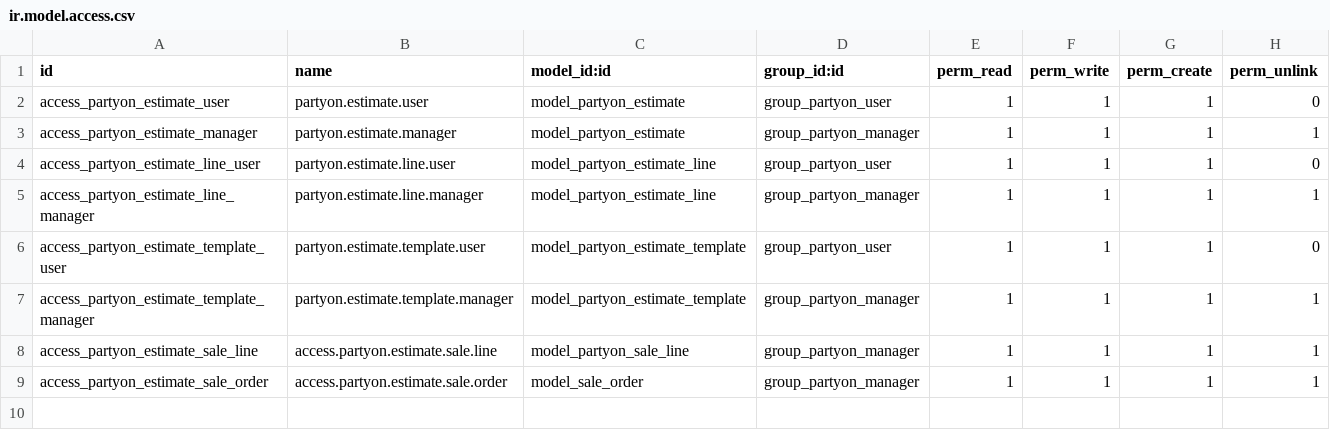
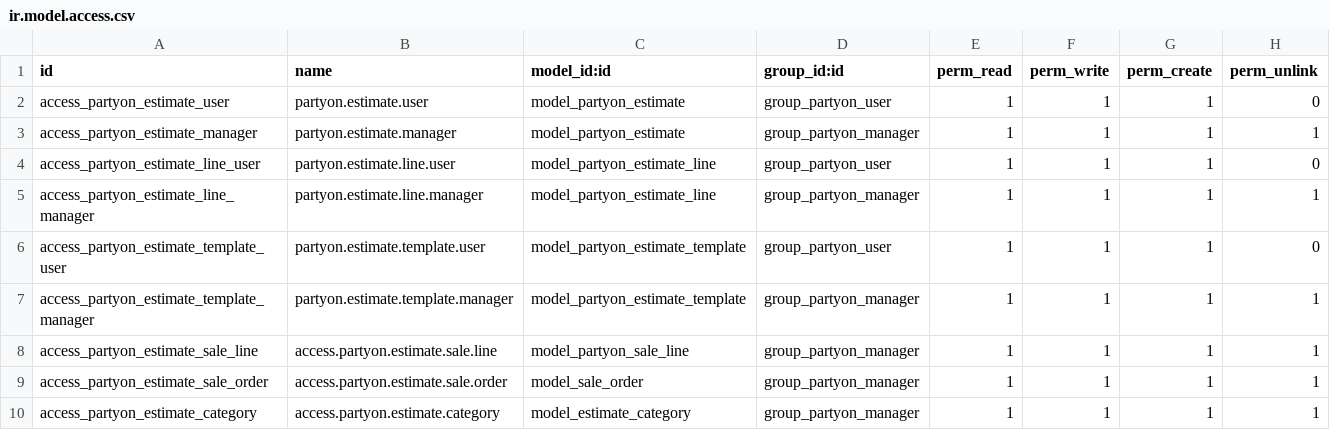
Before and after one commit to rauljardinot/PartyOn-2, a CSV file: partyon_presupuestacion/security/ir.model.access.csv, drawn as a sheet; the diff names each change by its address in the sheet, - before the commit and + after, or states it on an @@ line.

Commit message:
[IMP] partyon_presupuestacion: Add the category in to the estimate, improvement in the purchase form

```diff
--- a/partyon_presupuestacion/security/ir.model.access.csv
+++ b/partyon_presupuestacion/security/ir.model.access.csv
+row 10: access_partyon_estimate_category | access.partyon.estimate.category | model_estimate_category | group_partyon_manager | 1 | 1 | 1 | 1
```
Also changed, not shown: 14 other files.
